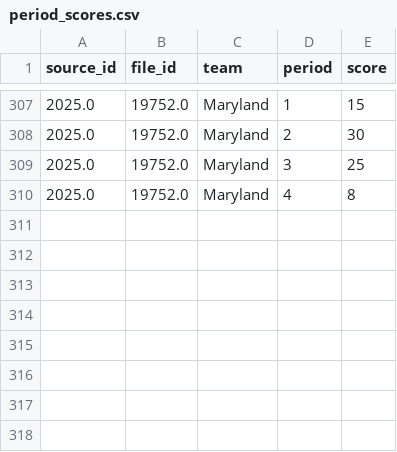
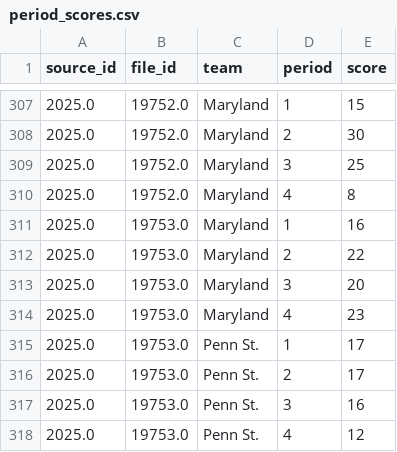
Before and after one commit to dwillis/umdwbb-data, a CSV file: 2025-26/period_scores.csv, drawn as a sheet; only a part is shown, gaps mark what is left out.

```diff
--- a/2025-26/period_scores.csv
+++ b/2025-26/period_scores.csv
@@ -310 +310,9 @@
 2025.0,19752.0,"Maryland",4,8
+2025.0,19753.0,"Maryland",1,16
+2025.0,19753.0,"Maryland",2,22
+2025.0,19753.0,"Maryland",3,20
+2025.0,19753.0,"Maryland",4,23
+2025.0,19753.0,"Penn St.",1,17
+2025.0,19753.0,"Penn St.",2,17
+2025.0,19753.0,"Penn St.",3,16
+2025.0,19753.0,"Penn St.",4,12
```
Also changed, not shown: 2025-26/assists.csv, 2025-26/game_info.csv, 8 other files.
